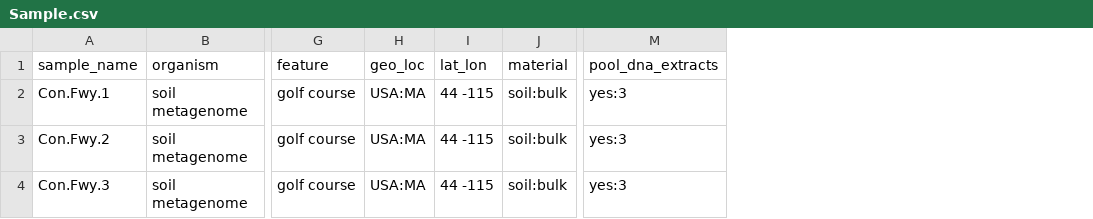
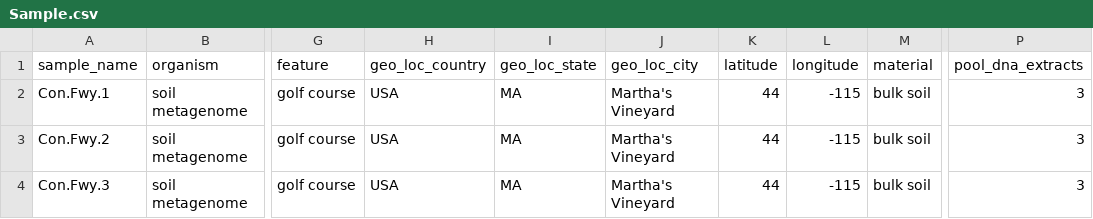
Before and after one commit to EntzeChong/PhyloDB, a CSV file: samples/Sample.csv, drawn as a sheet; only a part is shown, gaps mark what is left out; removed rows and columns are numbered as before the commit, all else as after; the diff names each change by its address in the sheet, - before the commit and + after, or states it on an @@ line.

```diff
--- a/samples/Sample.csv
+++ b/samples/Sample.csv
-column H (geo_loc), rows 2-4: all USA:MA
-column I (lat_lon), rows 2-4: all 44 -115
+column H (geo_loc_country), rows 2-4: all USA
+column I (geo_loc_state), rows 2-4: all MA
+column J (geo_loc_city), rows 2-4: all Martha's Vineyard
+column K (latitude), rows 2-4: all 44
+column L (longitude), rows 2-4: all -115
-M2:M4 (material): soil:bulk
+M2:M4 (material): bulk soil
-P2:P4 (pool_dna_extracts): yes:3
+P2:P4 (pool_dna_extracts): 3
```
Also changed, not shown: 10 other files.
